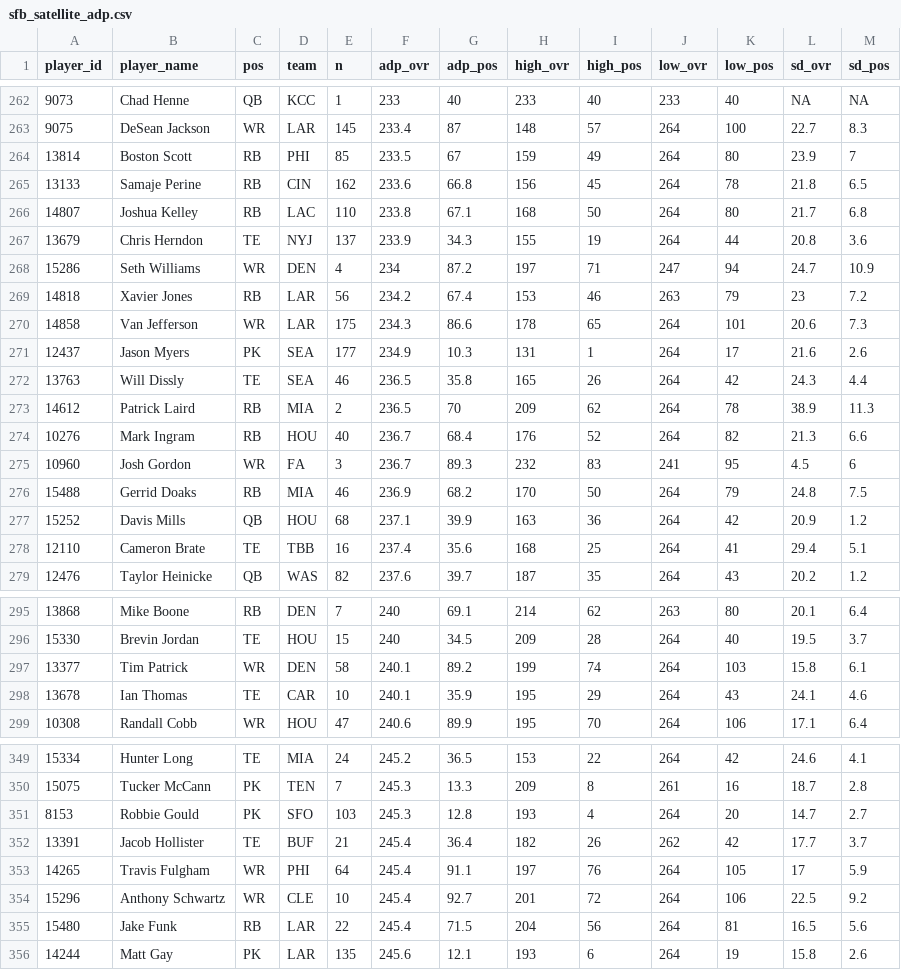
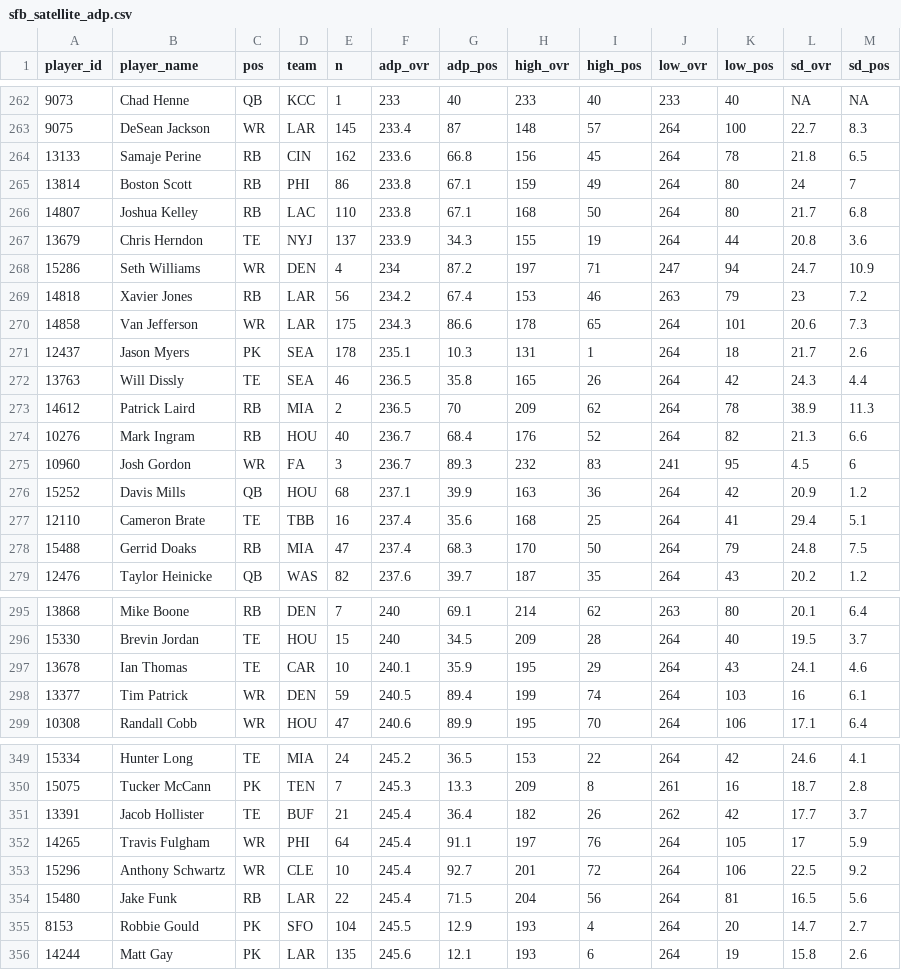
Before and after one commit to dynastyprocess/data-mfl_public, a CSV file: sfb_satellite_adp.csv, drawn as a sheet; only a part is shown, gaps mark what is left out; the diff covers the shown part only.

```diff
--- a/sfb_satellite_adp.csv
+++ b/sfb_satellite_adp.csv
@@ -263,4 +263,4 @@
 "9075","DeSean Jackson","WR","LAR",145,233.4,87,148,57,264,100,22.7,8.3
-"13814","Boston Scott","RB","PHI",85,233.5,67,159,49,264,80,23.9,7
 "13133","Samaje Perine","RB","CIN",162,233.6,66.8,156,45,264,78,21.8,6.5
+"13814","Boston Scott","RB","PHI",86,233.8,67.1,159,49,264,80,24,7
 "14807","Joshua Kelley","RB","LAC",110,233.8,67.1,168,50,264,80,21.7,6.8
@@ -270,3 +270,3 @@
 "14858","Van Jefferson","WR","LAR",175,234.3,86.6,178,65,264,101,20.6,7.3
-"12437","Jason Myers","PK","SEA",177,234.9,10.3,131,1,264,17,21.6,2.6
+"12437","Jason Myers","PK","SEA",178,235.1,10.3,131,1,264,18,21.7,2.6
 "13763","Will Dissly","TE","SEA",46,236.5,35.8,165,26,264,42,24.3,4.4
@@ -275,5 +275,5 @@
 "10960","Josh Gordon","WR","FA",3,236.7,89.3,232,83,241,95,4.5,6
-"15488","Gerrid Doaks","RB","MIA",46,236.9,68.2,170,50,264,79,24.8,7.5
 "15252","Davis Mills","QB","HOU",68,237.1,39.9,163,36,264,42,20.9,1.2
 "12110","Cameron Brate","TE","TBB",16,237.4,35.6,168,25,264,41,29.4,5.1
+"15488","Gerrid Doaks","RB","MIA",47,237.4,68.3,170,50,264,79,24.8,7.5
 "12476","Taylor Heinicke","QB","WAS",82,237.6,39.7,187,35,264,43,20.2,1.2
@@ -296,4 +296,4 @@
 "15330","Brevin Jordan","TE","HOU",15,240,34.5,209,28,264,40,19.5,3.7
-"13377","Tim Patrick","WR","DEN",58,240.1,89.2,199,74,264,103,15.8,6.1
 "13678","Ian Thomas","TE","CAR",10,240.1,35.9,195,29,264,43,24.1,4.6
+"13377","Tim Patrick","WR","DEN",59,240.5,89.4,199,74,264,103,16,6.1
 "10308","Randall Cobb","WR","HOU",47,240.6,89.9,195,70,264,106,17.1,6.4
@@ -350,3 +350,2 @@
 "15075","Tucker McCann","PK","TEN",7,245.3,13.3,209,8,261,16,18.7,2.8
-"8153","Robbie Gould","PK","SFO",103,245.3,12.8,193,4,264,20,14.7,2.7
 "13391","Jacob Hollister","TE","BUF",21,245.4,36.4,182,26,262,42,17.7,3.7
@@ -355,2 +354,3 @@
 "15480","Jake Funk","RB","LAR",22,245.4,71.5,204,56,264,81,16.5,5.6
+"8153","Robbie Gould","PK","SFO",104,245.5,12.9,193,4,264,20,14.7,2.7
 "14244","Matt Gay","PK","LAR",135,245.6,12.1,193,6,264,19,15.8,2.6
```
Also changed, not shown: 6 edited cells elsewhere in this file.
